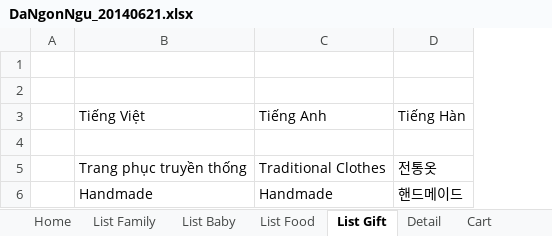
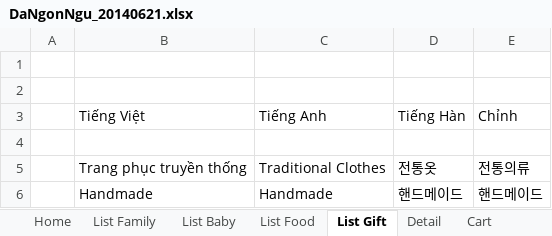
Before and after one commit to hopitio/e-com, an Excel workbook: docs/DaNgonNgu_20140621.xlsx, sheet List Gift, drawn as a sheet; values as stored, in another font and other column widths than the file's, no borders; the diff names each change by its address in the sheet, - before the commit and + after, or states it on an @@ line.

```diff
--- a/docs/DaNgonNgu_20140621.xlsx (sheet List Gift)
+++ b/docs/DaNgonNgu_20140621.xlsx (sheet List Gift)
+column E (Chỉnh), rows 5-6: 전통의류 | 핸드메이드
```
Also changed, not shown: sheet Home, sheet List Baby, sheet List Food, sheet List Family, sheet Detail, sheet Cart, 5 other files.
